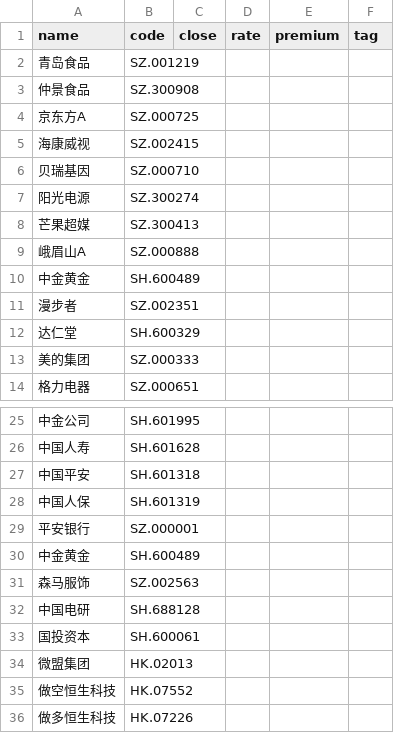
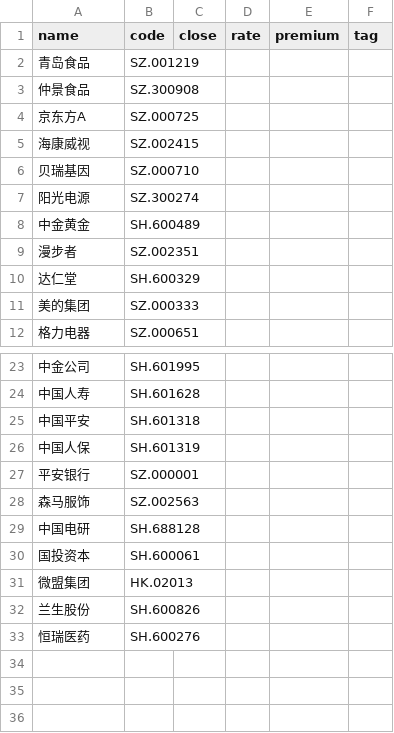
Before and after one commit to aptentity/apt_trade, a CSV file: object/stock.csv, drawn as a sheet; only a part is shown, gaps mark what is left out.

```diff
--- a/object/stock.csv
+++ b/object/stock.csv
@@ -7,4 +7,2 @@ name,code,close,rate,premium,tag
 阳光电源,SZ.300274,
-芒果超媒,SZ.300413,
-峨眉山A,SZ.000888,
 中金黄金,SH.600489,
@@ -29,3 +27,2 @@ name,code,close,rate,premium,tag
 平安银行,SZ.000001,
-中金黄金,SH.600489,
 森马服饰,SZ.002563,
@@ -34,3 +31,3 @@ name,code,close,rate,premium,tag
 微盟集团,HK.02013,
-做空恒生科技,HK.07552,
-做多恒生科技,HK.07226
+兰生股份,SH.600826,
+恒瑞医药,SH.600276
```
Also changed, not shown: object/yesterday_limit.csv, 6 other files.
